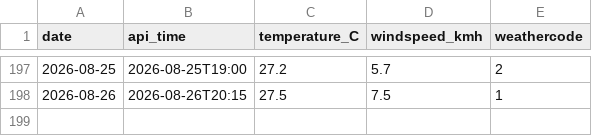
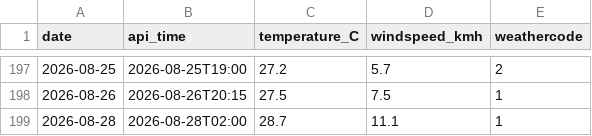
Before and after one commit to Ani-404/daily-weather-log, a CSV file: weather.csv, drawn as a sheet; only a part is shown, gaps mark what is left out.

Commit message:
daily weather log

```diff
--- a/weather.csv
+++ b/weather.csv
@@ -198 +198,2 @@ date,api_time,temperature_C,windspeed_kmh,weathercode
 2026-08-26,2026-08-26T20:15,27.5,7.5,1
+2026-08-28,2026-08-28T02:00,28.7,11.1,1
```
